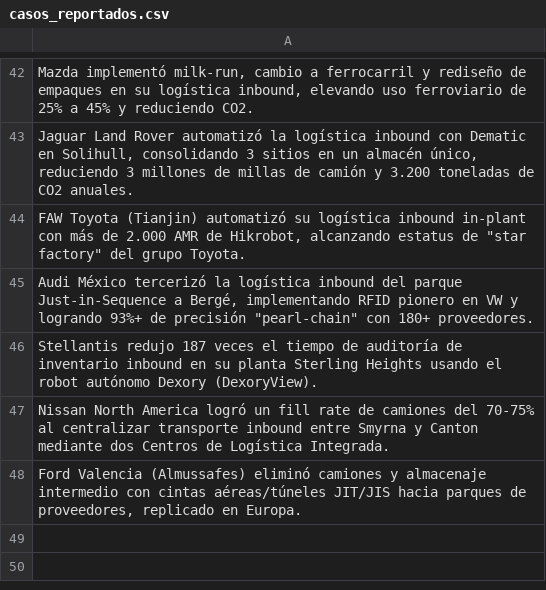
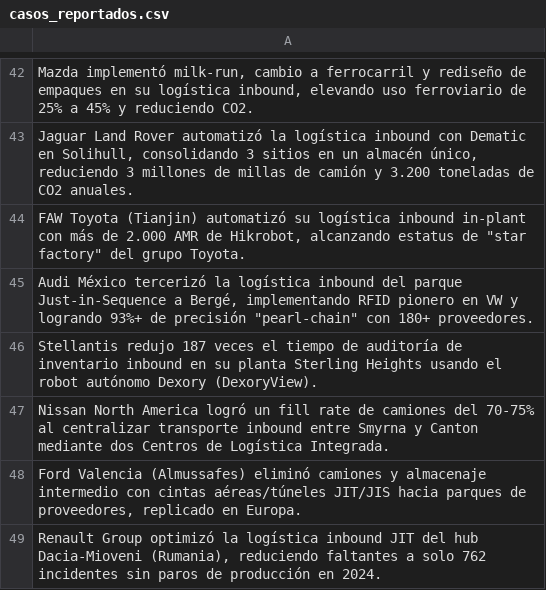
Before and after one commit to fer-vasco/Agente_de_benchmark, a CSV file: casos_reportados.csv, drawn as a sheet; only a part is shown, gaps mark what is left out; the diff names each change by its address in the sheet, - before the commit and + after, or states it on an @@ line.

```diff
--- a/casos_reportados.csv
+++ b/casos_reportados.csv
+row 49: Renault Group optimizó la logística inbound JIT del hub Dacia-Mioveni (Rumania), reduciendo faltantes a solo 762 incidentes sin paros de producción en 2024.
```
